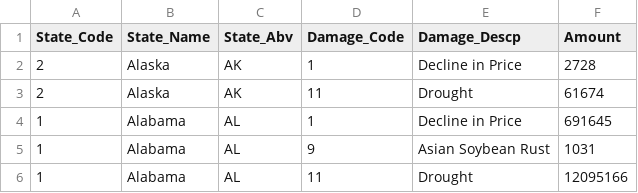
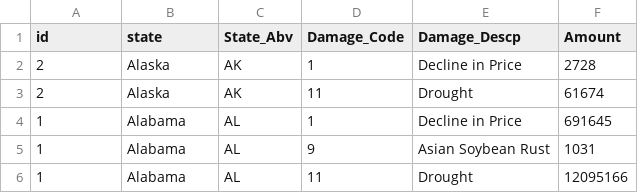
Before and after one commit to jdao1/VegaHW3, a TSV file: 2015_convert.tsv, drawn as a sheet; only a part is shown.

Commit message:
Update 2015_convert.tsv

```diff
--- a/2015_convert.tsv
+++ b/2015_convert.tsv
@@ -1,2 +1,2 @@
-State_Code	State_Name	State_Abv	Damage_Code	Damage_Descp	Amount
+id	state	State_Abv	Damage_Code	Damage_Descp	Amount
 2	Alaska	AK	1	Decline in Price	2728
```
